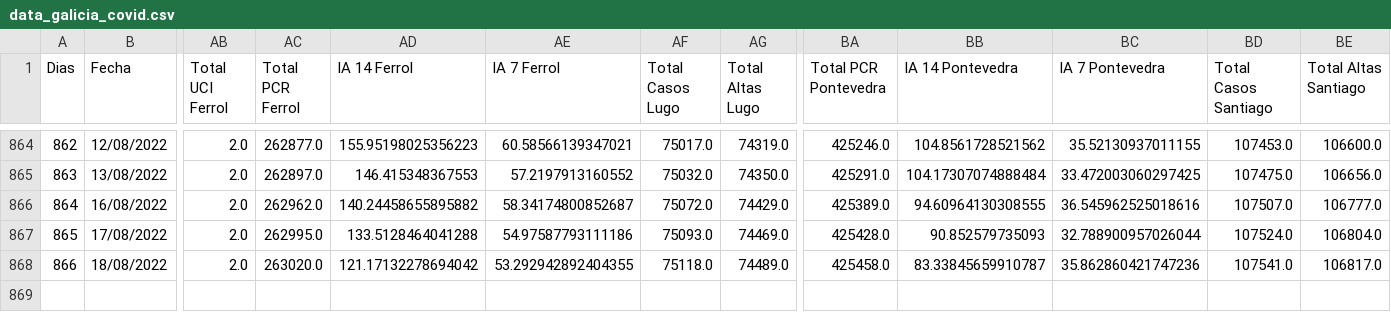
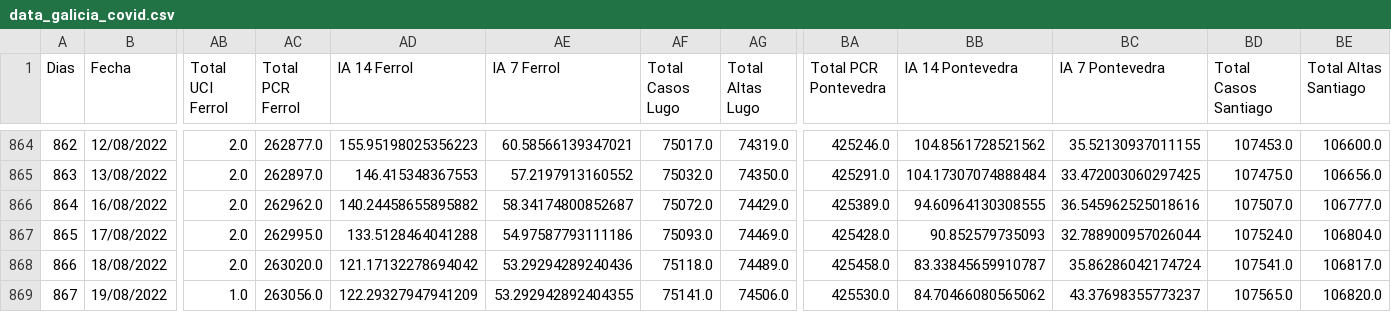
Before and after one commit to dgarcoe/COVID19_Galicia, a CSV file: data_galicia_covid.csv, drawn as a sheet; only a part is shown, gaps mark what is left out; rows hold the shown columns only; the diff names each change by its address in the sheet, - before the commit and + after, or states it on an @@ line.

Commit message:
Added data

```diff
--- a/data_galicia_covid.csv
+++ b/data_galicia_covid.csv
-AE868 (IA 7 Ferrol): 53.292942892404355
+AE868 (IA 7 Ferrol): 53.29294289240436
-BC868 (IA 7 Pontevedra): 35.862860421747236
+BC868 (IA 7 Pontevedra): 35.86286042174724
+row 869: 867 | 19/08/2022 | 1.0 | 263056.0 | 122.29327947941209 | 53.292942892404355 | 75141.0 | 74506.0 | 425530.0 | 84.70466080565062 | 43.37698355773237 | 107565.0 | 106820.0
```
Also changed, not shown: 17 other files.
